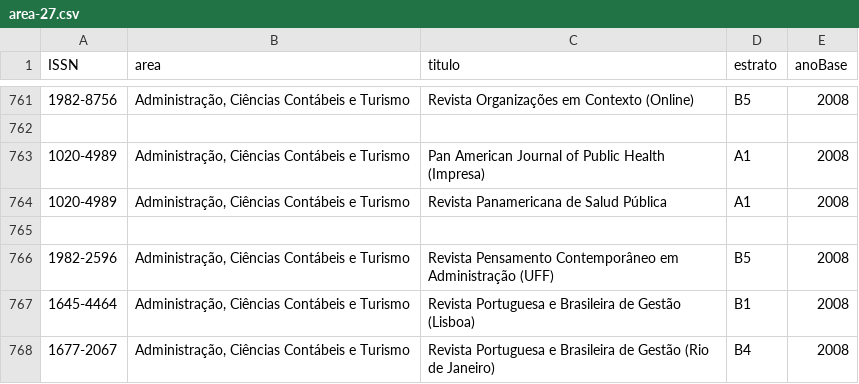
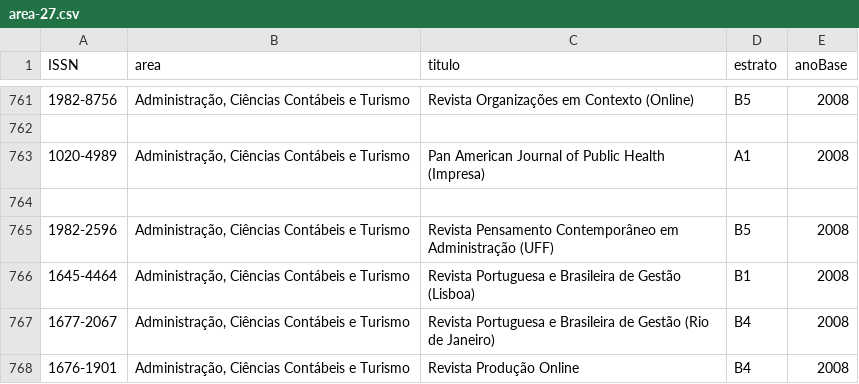
Before and after one commit to arademaker/qualis, a CSV file: area-27.csv, drawn as a sheet; only a part is shown, gaps mark what is left out; the shorter side is filled out with more unchanged rows.

```diff
--- a/area-27.csv
+++ b/area-27.csv
@@ -763,3 +763,2 @@ ISSN|area|titulo|estrato|anoBase
 1020-4989|Administração, Ciências Contábeis e Turismo|Pan American Journal of Public Health (Impresa)|A1|2008
-1020-4989|Administração, Ciências Contábeis e Turismo|Revista Panamericana de Salud Pública|A1|2008
 
```
Also changed, not shown: 1 other file.
